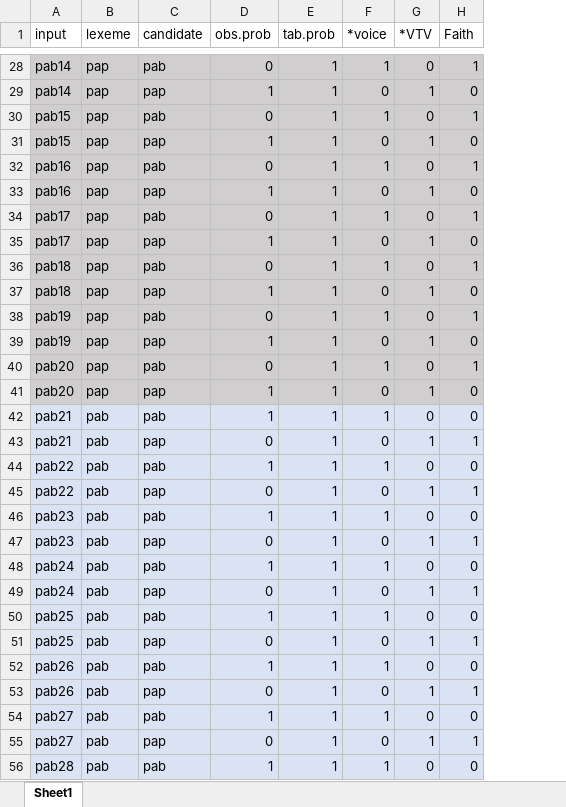
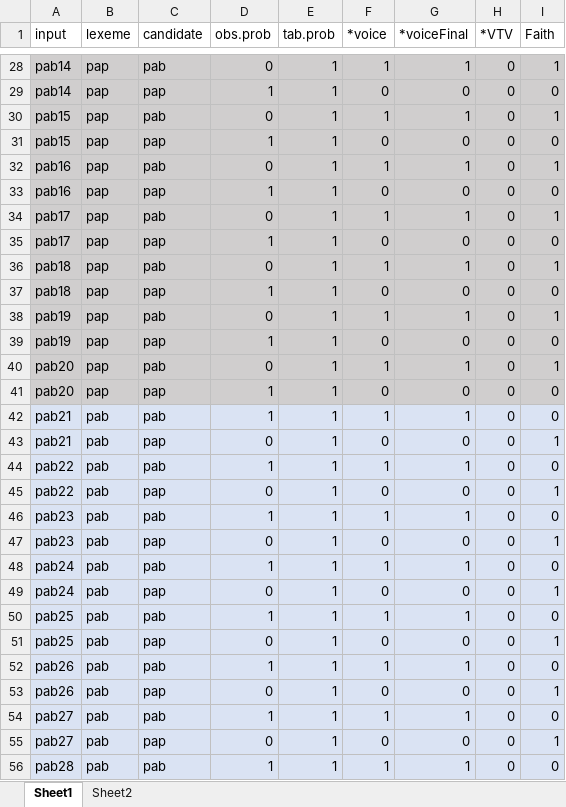
Before and after one commit to clairemoorecantwell/GSR_Learning, an Excel workbook: Combo/Alternations.xlsx, sheet Sheet1, drawn as a sheet; only a part is shown, gaps mark what is left out; values as stored, in another font and other column widths than the file's, no borders; conditional formats not drawn; addresses are those after the commit; the diff covers the shown part only; the diff names each change by its address in the sheet, - before the commit and + after, or states it on an @@ line.

```diff
--- a/Combo/Alternations.xlsx (sheet Sheet1)
+++ b/Combo/Alternations.xlsx (sheet Sheet1)
+sheet tab: Sheet2
+column G (*voiceFinal), rows 28-56: 1 | 0 | 1 | 0 | 1 | 0 | 1 | 0 | 1 | 0 | 1 | 0 | 1 | 0 | 1 | 0 | 1 | 0 | 1 | 0 | 1 | 0 | 1 | 0 | 1 | 0 | 1 | 0 | 1
-H29 (*VTV): 1
+H29 (*VTV): 0
-H31 (*VTV): 1
+H31 (*VTV): 0
-H33 (*VTV): 1
+H33 (*VTV): 0
-H35 (*VTV): 1
+H35 (*VTV): 0
-H37 (*VTV): 1
+H37 (*VTV): 0
-H39 (*VTV): 1
+H39 (*VTV): 0
-H41 (*VTV): 1
+H41 (*VTV): 0
-H43 (*VTV): 1
+H43 (*VTV): 0
-H45 (*VTV): 1
+H45 (*VTV): 0
-H47 (*VTV): 1
+H47 (*VTV): 0
-H49 (*VTV): 1
+H49 (*VTV): 0
-H51 (*VTV): 1
+H51 (*VTV): 0
-H53 (*VTV): 1
+H53 (*VTV): 0
-H55 (*VTV): 1
+H55 (*VTV): 0
```
Also changed, not shown: 16 edited cells elsewhere in this sheet, 6 other files.
